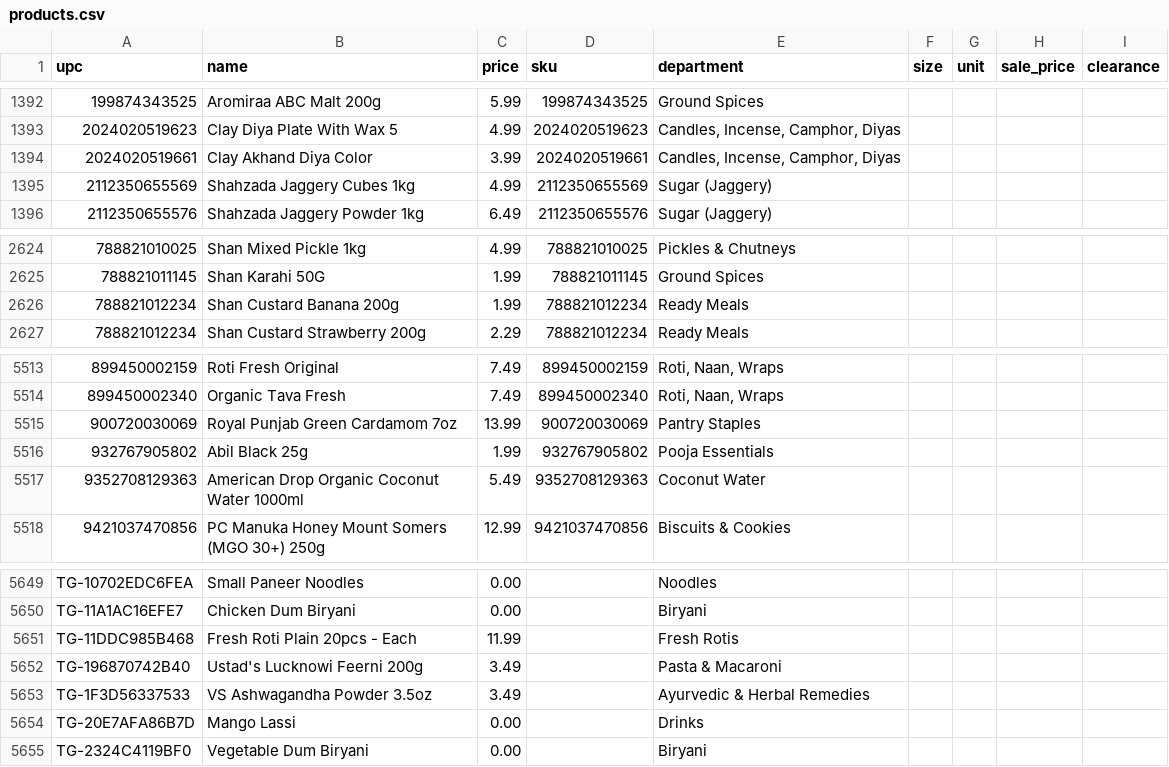
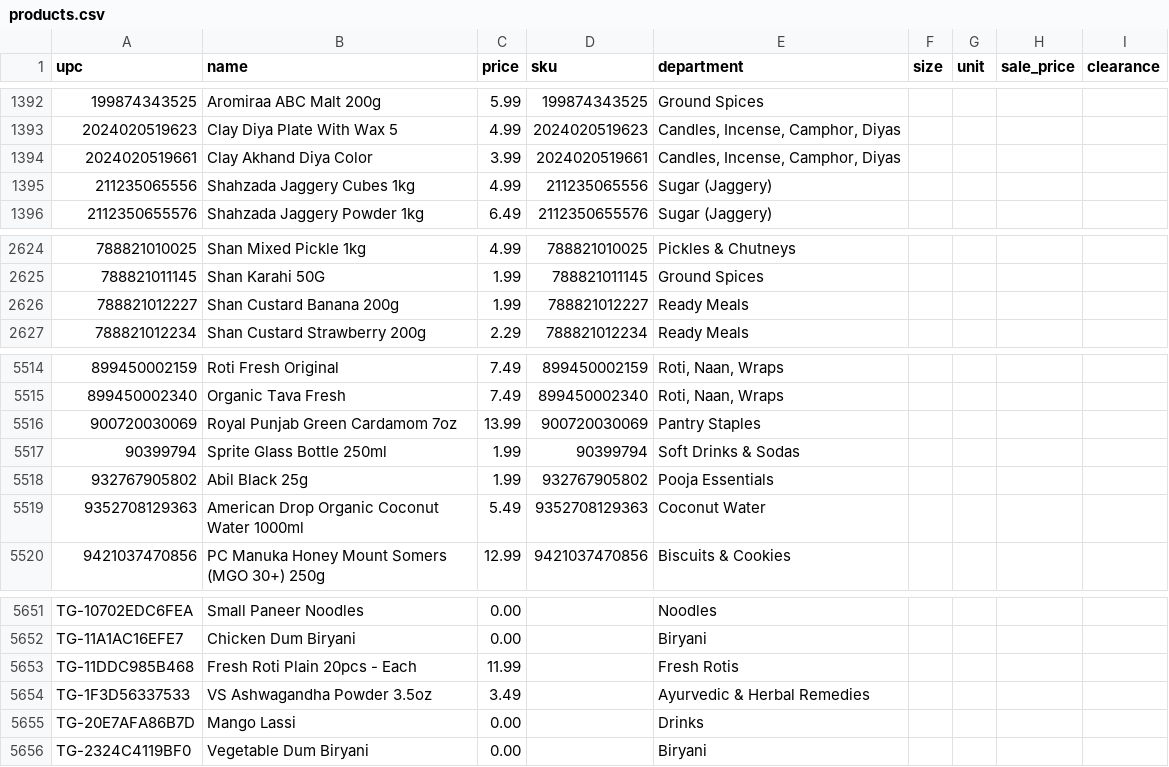
Before and after one commit to spicetownbackend/spicetown-labels, a CSV file: data/products.csv, drawn as a sheet; only a part is shown, gaps mark what is left out; the diff covers the shown part only.

```diff
--- a/data/products.csv
+++ b/data/products.csv
@@ -1394,3 +1394,3 @@ upc,name,price,sku,department,size,unit,sale_price,clearance
 2024020519661,Clay Akhand Diya Color,3.99,2024020519661,"Candles, Incense, Camphor, Diyas",,,,
-2112350655569,Shahzada Jaggery Cubes 1kg,4.99,2112350655569,Sugar (Jaggery),,,,
+211235065556,Shahzada Jaggery Cubes 1kg,4.99,211235065556,Sugar (Jaggery),,,,
 2112350655576,Shahzada Jaggery Powder 1kg,6.49,2112350655576,Sugar (Jaggery),,,,
@@ -2625,3 +2625,3 @@ upc,name,price,sku,department,size,unit,sale_price,clearance
 788821011145,Shan Karahi 50G,1.99,788821011145,Ground Spices,,,,
-788821012234,Shan Custard Banana 200g,1.99,788821012234,Ready Meals,,,,
+788821012227,Shan Custard Banana 200g,1.99,788821012227,Ready Meals,,,,
 788821012234,Shan Custard Strawberry 200g,2.29,788821012234,Ready Meals,,,,
@@ -5515,2 +5516,3 @@ upc,name,price,sku,department,size,unit,sale_price,clearance
 900720030069,Royal Punjab Green Cardamom 7oz,13.99,900720030069,Pantry Staples,,,,
+90399794,Sprite Glass Bottle 250ml,1.99,90399794,Soft Drinks & Sodas,,,,
 932767905802,Abil Black 25g,1.99,932767905802,Pooja Essentials,,,,
@@ -5651,3 +5653,2 @@ TG-11A1AC16EFE7,Chicken Dum Biryani,0.00,,Biryani,,,,
 TG-11DDC985B468,Fresh Roti Plain 20pcs - Each,11.99,,Fresh Rotis,,,,
-TG-196870742B40,Ustad's Lucknowi Feerni 200g,3.49,,Pasta & Macaroni,,,,
 TG-1F3D56337533,VS Ashwagandha Powder 3.5oz,3.49,,Ayurvedic & Herbal Remedies,,,,
```
Also changed, not shown: 3 added rows and 2 removed rows elsewhere in this file.
